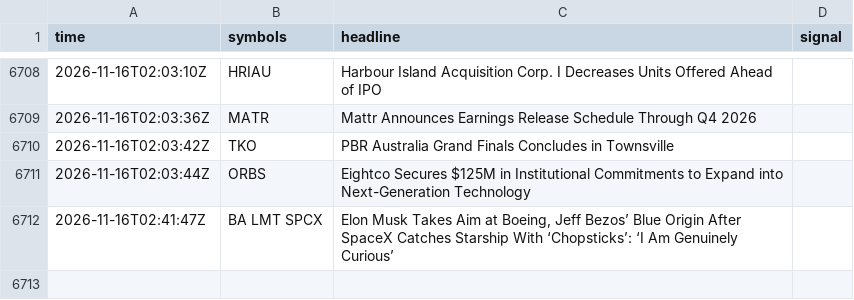
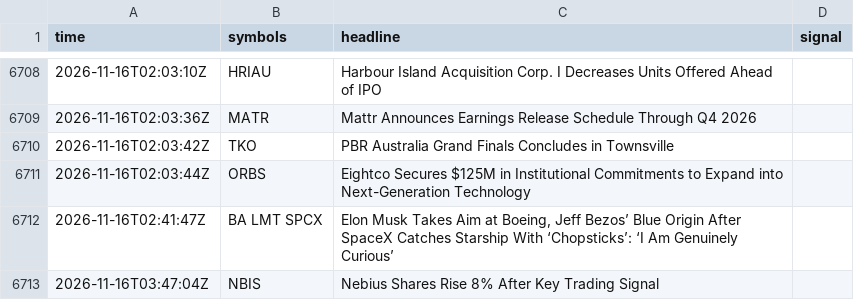
Before and after one commit to TChaplain/data-pipeline-lab, a CSV file: journal/news_log.csv, drawn as a sheet; only a part is shown, gaps mark what is left out; the diff names each change by its address in the sheet, - before the commit and + after, or states it on an @@ line.

```diff
--- a/journal/news_log.csv
+++ b/journal/news_log.csv
+row 6713: 2026-11-16T03:47:04Z | NBIS | Nebius Shares Rise 8% After Key Trading Signal
```
Also changed, not shown: 1 other file.
